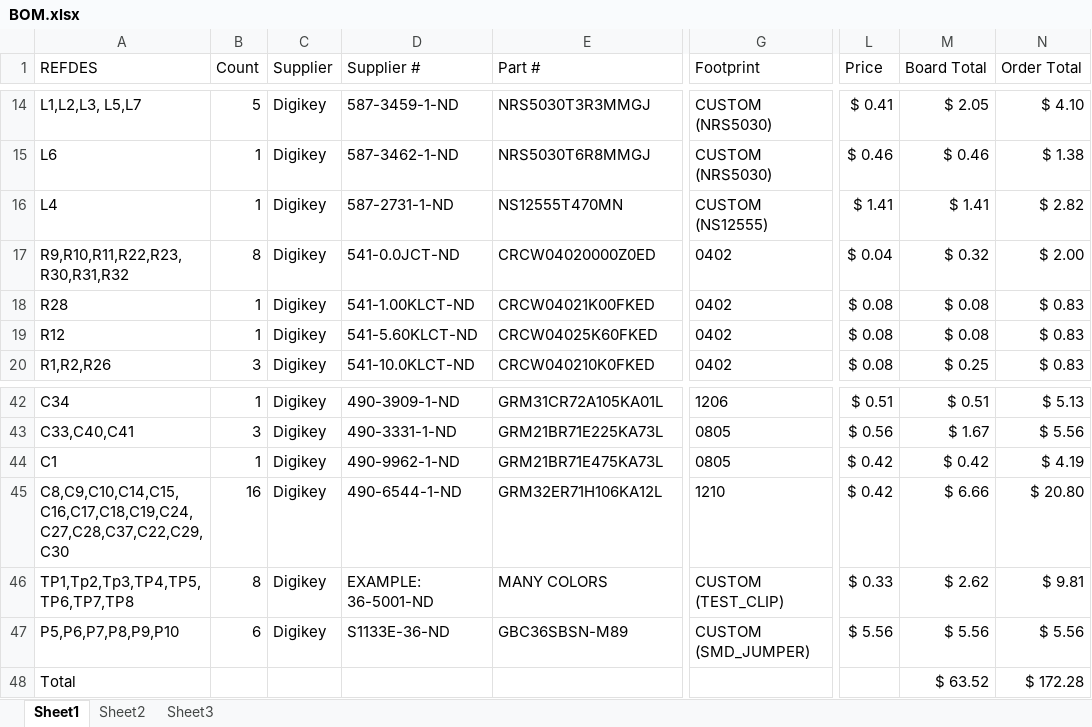
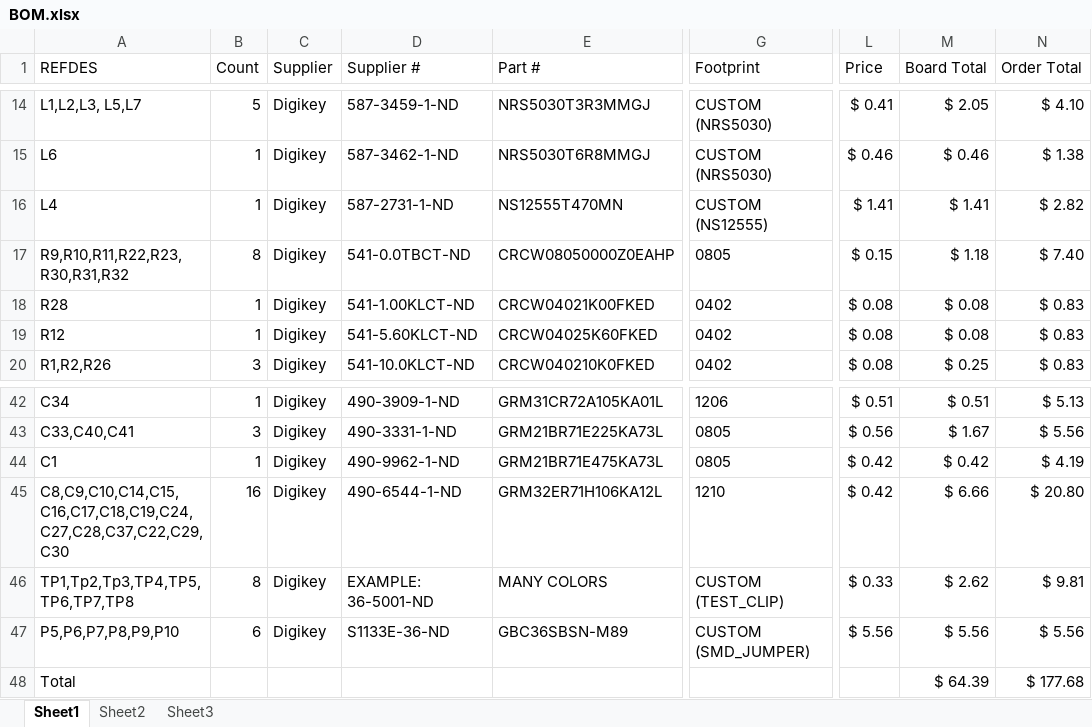
Before and after one commit to brianschiffer/opencamera, an Excel workbook: KiCad/Power_Board/BOM.xlsx, sheet Sheet1, drawn as a sheet; only a part is shown, gaps mark what is left out; values as stored, in another font and other column widths than the file's, no borders; conditional formats not drawn; the diff names each change by its address in the sheet, - before the commit and + after, or states it on an @@ line.

```diff
--- a/KiCad/Power_Board/BOM.xlsx (sheet Sheet1)
+++ b/KiCad/Power_Board/BOM.xlsx (sheet Sheet1)
-D17 (Supplier #): 541-0.0JCT-ND
+D17 (Supplier #): 541-0.0TBCT-ND
-E17 (Part #): CRCW04020000Z0ED
+E17 (Part #): CRCW08050000Z0EAHP
-G17 (Footprint): 0402
+G17 (Footprint): 0805
-L17 (Price): $ 0.04
+L17 (Price): $ 0.15
-M17 (Board Total): $ 0.32
+M17 (Board Total): $ 1.18
-N17 (Order Total): $ 2.00
+N17 (Order Total): $ 7.40
-M48 (Board Total): $ 63.52
+M48 (Board Total): $ 64.39
-N48 (Order Total): $ 172.28
+N48 (Order Total): $ 177.68
```
Also changed, not shown: 7 other files.
